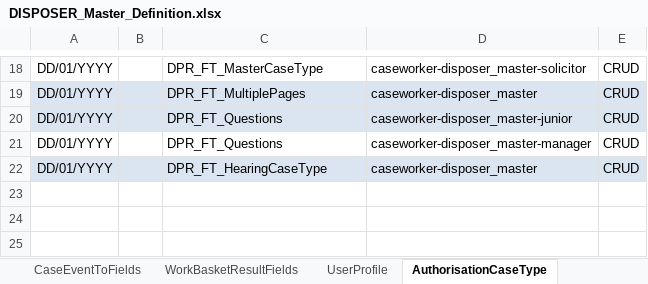
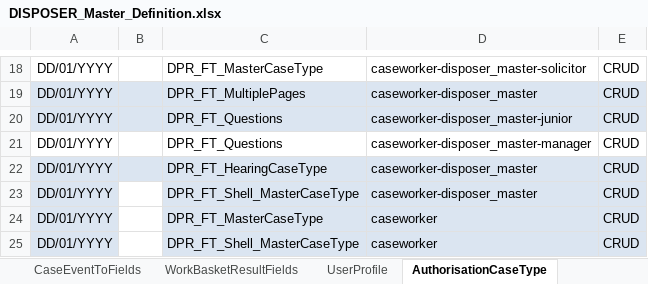
Before and after one commit to hmcts/ccd-case-disposer, an Excel workbook: src/functionalTest/resources/ccd-test-definitions/DISPOSER_Master_Definition.xlsx, sheet AuthorisationCaseType, drawn as a sheet; only a part is shown, gaps mark what is left out; values as stored, in another font and other column widths than the file's, no borders; the diff names each change by its address in the sheet, - before the commit and + after, or states it on an @@ line.

```diff
--- a/src/functionalTest/resources/ccd-test-definitions/DISPOSER_Master_Definition.xlsx (sheet AuthorisationCaseType)
+++ b/src/functionalTest/resources/ccd-test-definitions/DISPOSER_Master_Definition.xlsx (sheet AuthorisationCaseType)
+row 23: DD/01/YYYY |  | DPR_FT_Shell_MasterCaseType | caseworker-disposer_master | CRUD
+row 24: DD/01/YYYY |  | DPR_FT_MasterCaseType | caseworker | CRUD
+row 25: DD/01/YYYY |  | DPR_FT_Shell_MasterCaseType | caseworker | CRUD
```
Also changed, not shown: sheet AuthorisationCaseField, sheet CaseField, sheet RoleToAccessProfiles, sheet State, sheet AuthorisationCaseState, sheet AuthorisationCaseEvent, 8 more sheets, other sheet tabs, 20 other files.
